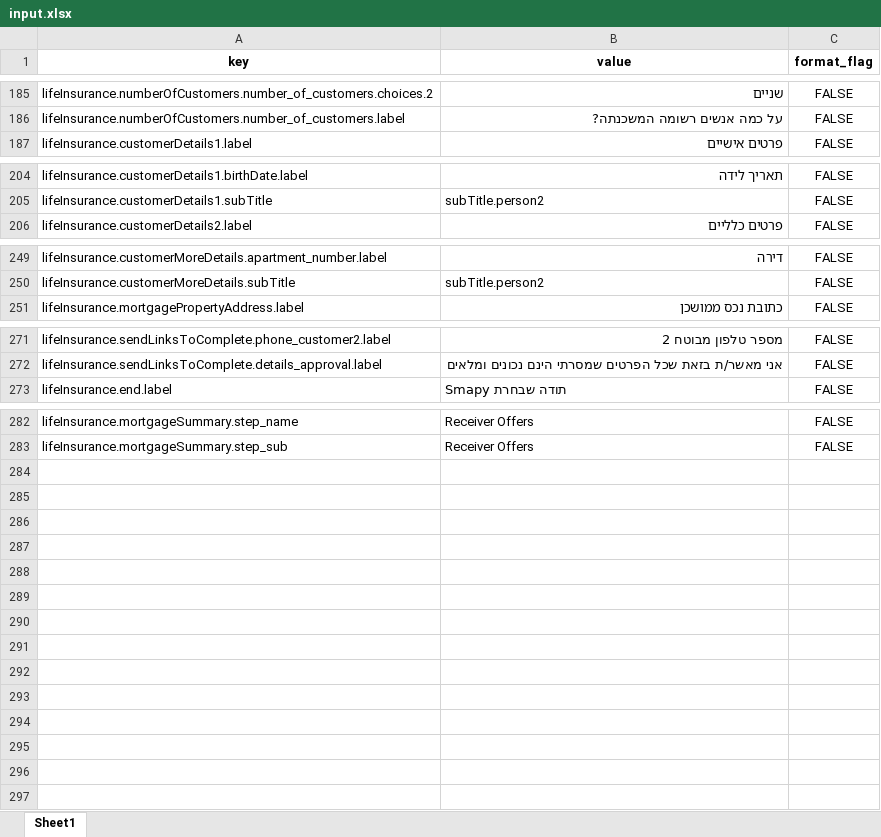
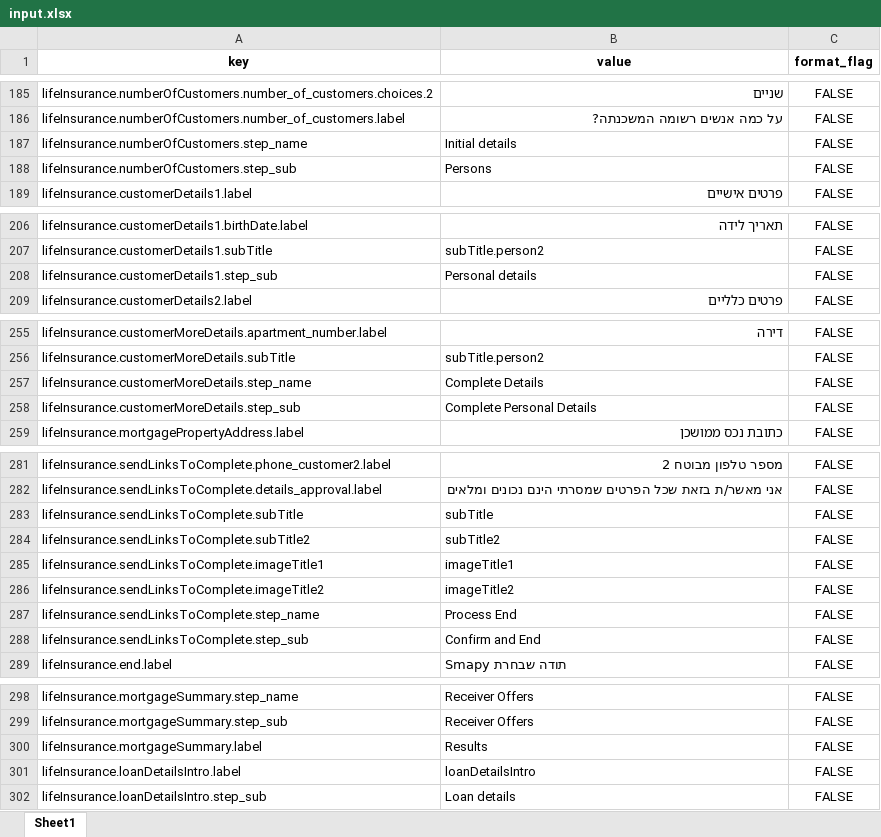
Before and after one commit to mufaqar/smapy, an Excel workbook: update_assets/input.xlsx, sheet Sheet1, drawn as a sheet; only a part is shown, gaps mark what is left out; values as stored, in another font and other column widths than the file's, no borders; the diff covers the shown part only; the diff names each change by its address in the sheet, - before the commit and + after, or states it on an @@ line.

```diff
--- a/update_assets/input.xlsx (sheet Sheet1)
+++ b/update_assets/input.xlsx (sheet Sheet1)
+row 187: lifeInsurance.numberOfCustomers.step_name | Initial details | FALSE
+row 188: lifeInsurance.numberOfCustomers.step_sub | Persons | FALSE
+row 208: lifeInsurance.customerDetails1.step_sub | Personal details | FALSE
+row 257: lifeInsurance.customerMoreDetails.step_name | Complete Details | FALSE
+row 258: lifeInsurance.customerMoreDetails.step_sub | Complete Personal Details | FALSE
+row 283: lifeInsurance.sendLinksToComplete.subTitle | subTitle | FALSE
+row 284: lifeInsurance.sendLinksToComplete.subTitle2 | subTitle2 | FALSE
+row 285: lifeInsurance.sendLinksToComplete.imageTitle1 | imageTitle1 | FALSE
+row 286: lifeInsurance.sendLinksToComplete.imageTitle2 | imageTitle2 | FALSE
+row 287: lifeInsurance.sendLinksToComplete.step_name | Process End | FALSE
+row 288: lifeInsurance.sendLinksToComplete.step_sub | Confirm and End | FALSE
+row 300: lifeInsurance.mortgageSummary.label | Results | FALSE
+row 301: lifeInsurance.loanDetailsIntro.label | loanDetailsIntro | FALSE
+row 302: lifeInsurance.loanDetailsIntro.step_sub | Loan details | FALSE
```
Also changed, not shown: 5 added rows elsewhere in this sheet, 6 other files.
